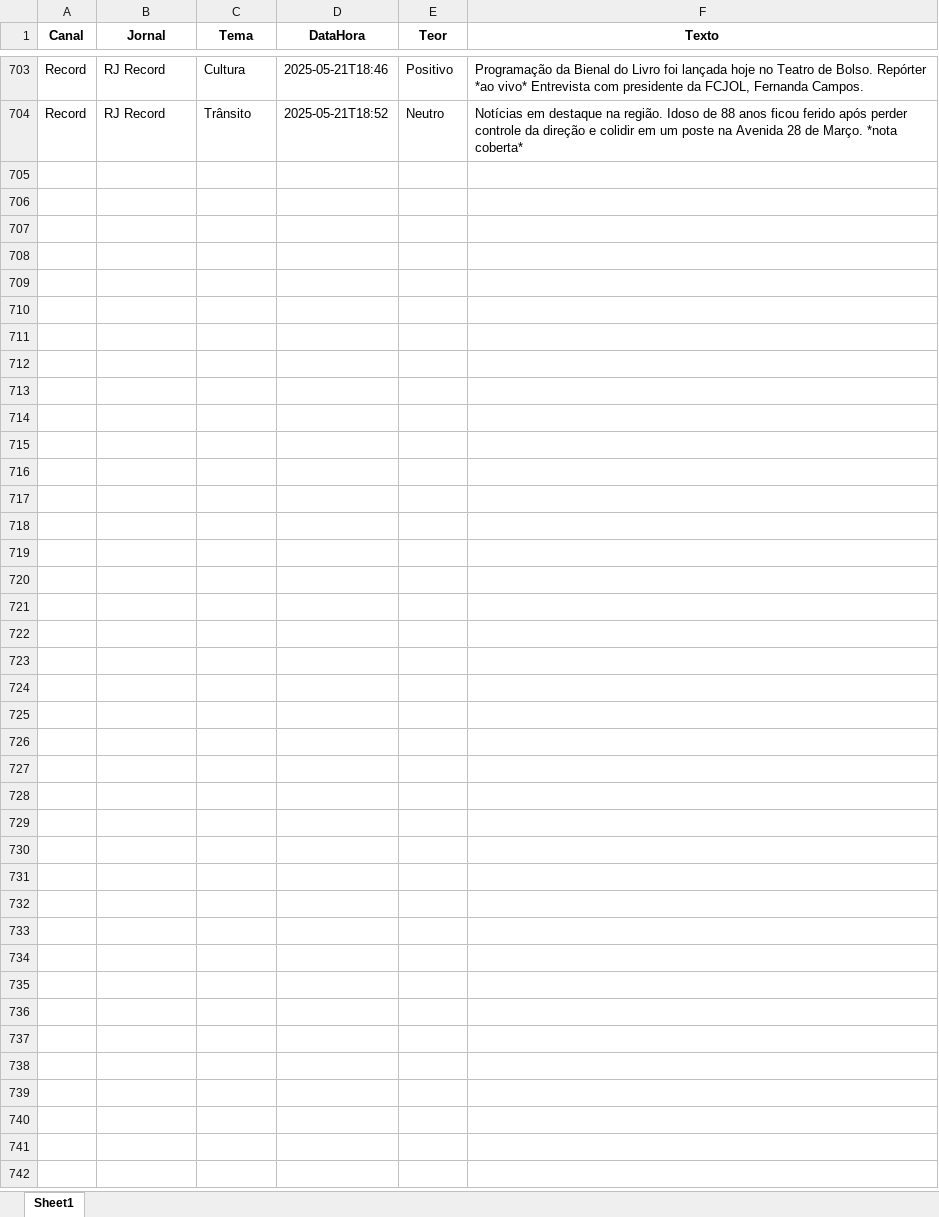
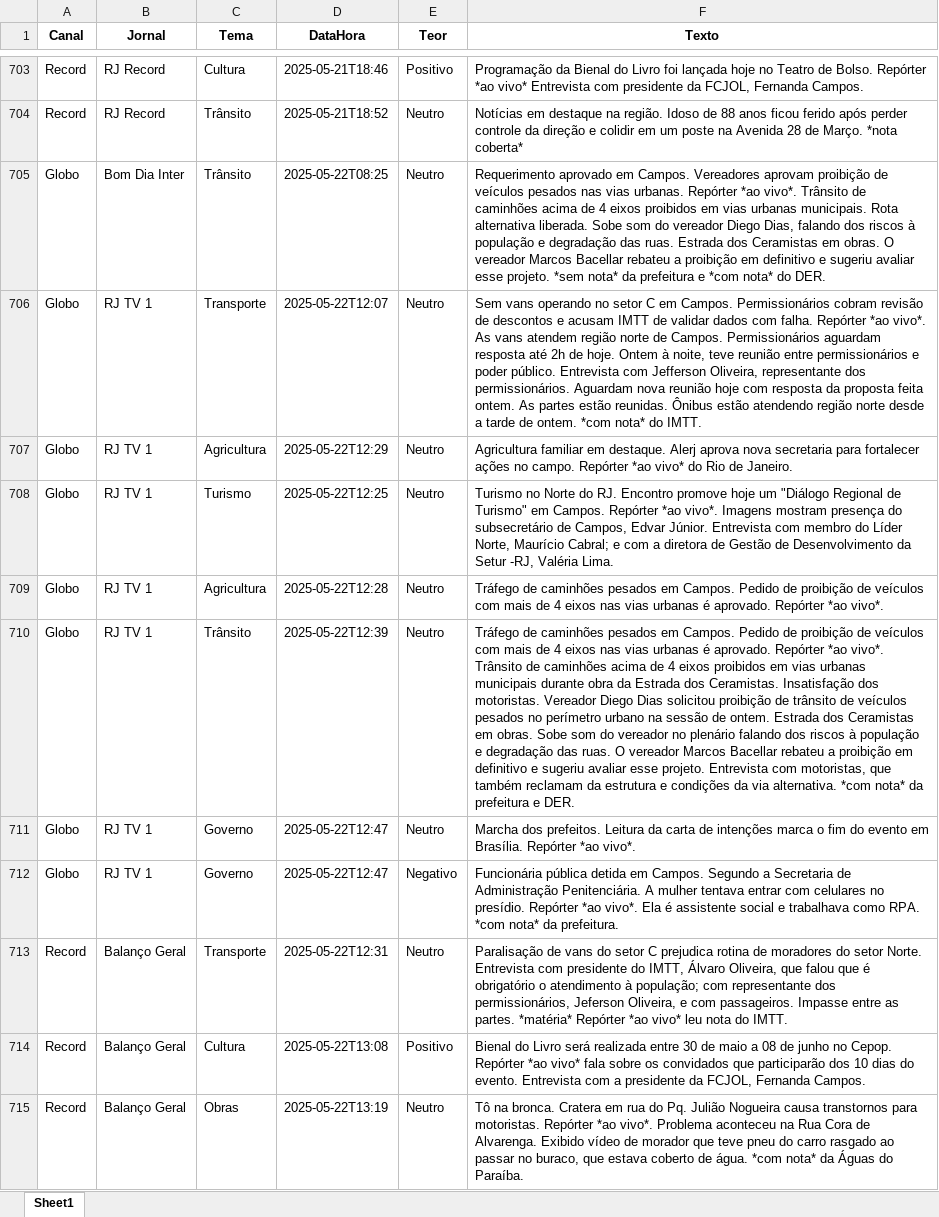
Before and after one commit to Marocosz/webdashtv, an Excel workbook: dados.xlsx, sheet Sheet1, drawn as a sheet; only a part is shown, gaps mark what is left out; values as stored, in another font and other column widths than the file's, no borders; the diff covers the shown part only; the diff names each change by its address in the sheet, - before the commit and + after, or states it on an @@ line.

Commit message:
Atualização automática: 2025-05-23T03:00:21.717903

```diff
--- a/dados.xlsx (sheet Sheet1)
+++ b/dados.xlsx (sheet Sheet1)
+row 705: Globo | Bom Dia Inter | Trânsito | 2025-05-22T08:25 | Neutro | Requerimento aprovado em Campos. Vereadores aprovam proibição de veículos pesados nas vias urbanas. Repórter *ao vivo*. Trânsito de caminhões acima de 4 eixos proibidos em vias urbanas municipais. Rota alternativa liberada. Sobe som do vereador Diego Dias, falando dos riscos à população e degradação das ruas. Estrada dos Ceramistas em obras. O vereador Marcos Bacellar rebateu a proibição em definitivo e sugeriu avaliar esse projeto. *sem nota* da prefeitura e *com nota* do DER.
+row 706: Globo | RJ TV 1 | Transporte | 2025-05-22T12:07 | Neutro | Sem vans operando no setor C em Campos. Permissionários cobram revisão de descontos e acusam IMTT de validar dados com falha. Repórter *ao vivo*. As vans atendem região norte de Campos. Permissionários aguardam resposta até 2h de hoje. Ontem à noite, teve reunião entre permissionários e poder público. Entrevista com Jefferson Oliveira, representante dos permissionários. Aguardam nova reunião hoje com resposta da proposta feita ontem. As partes estão reunidas. Ônibus estão atendendo região norte desde a tarde de ontem. *com nota* do IMTT.
+row 707: Globo | RJ TV 1 | Agricultura | 2025-05-22T12:29 | Neutro | Agricultura familiar em destaque. Alerj aprova nova secretaria para fortalecer ações no campo. Repórter *ao vivo* do Rio de Janeiro.
+row 708: Globo | RJ TV 1 | Turismo | 2025-05-22T12:25 | Neutro | Turismo no Norte do RJ. Encontro promove hoje um "Diálogo Regional de Turismo" em Campos. Repórter *ao vivo*. Imagens mostram presença do subsecretário de Campos, Edvar Júnior. Entrevista com membro do Líder Norte, Maurício Cabral; e com a diretora de Gestão de Desenvolvimento da Setur -RJ, Valéria Lima.
+row 709: Globo | RJ TV 1 | Agricultura | 2025-05-22T12:28 | Neutro | Tráfego de caminhões pesados em Campos. Pedido de proibição de veículos com mais de 4 eixos nas vias urbanas é aprovado. Repórter *ao vivo*.
+row 710: Globo | RJ TV 1 | Trânsito | 2025-05-22T12:39 | Neutro | Tráfego de caminhões pesados em Campos. Pedido de proibição de veículos com mais de 4 eixos nas vias urbanas é aprovado. Repórter *ao vivo*. Trânsito de caminhões acima de 4 eixos proibidos em vias urbanas municipais durante obra da Estrada dos Ceramistas. Insatisfação dos motoristas. Vereador Diego Dias solicitou proibição de trânsito de veículos pesados no perímetro urbano na sessão de ontem. Estrada dos Ceramistas em obras. Sobe som do vereador no plenário falando dos riscos à população e degradação das ruas. O vereador Marcos Bacellar rebateu a proibição em definitivo e sugeriu avaliar esse projeto. Entrevista com motoristas, que também reclamam da estrutura e condições da via alternativa. *com nota* da prefeitura e DER.
+row 711: Globo | RJ TV 1 | Governo | 2025-05-22T12:47 | Neutro | Marcha dos prefeitos. Leitura da carta de intenções marca o fim do evento em Brasília. Repórter *ao vivo*.
+row 712: Globo | RJ TV 1 | Governo | 2025-05-22T12:47 | Negativo | Funcionária pública detida em Campos. Segundo a Secretaria de Administração Penitenciária. A mulher tentava entrar com celulares no presídio. Repórter *ao vivo*. Ela é assistente social e trabalhava como RPA. *com nota* da prefeitura.
+row 713: Record | Balanço Geral | Transporte | 2025-05-22T12:31 | Neutro | Paralisação de vans do setor C prejudica rotina de moradores do setor Norte. Entrevista com presidente do IMTT, Álvaro Oliveira, que falou que é obrigatório o atendimento à população; com representante dos permissionários, Jeferson Oliveira, e com passageiros. Impasse entre as partes. *matéria* Repórter *ao vivo* leu nota do IMTT.
+row 714: Record | Balanço Geral | Cultura | 2025-05-22T13:08 | Positivo | Bienal do Livro será realizada entre 30 de maio a 08 de junho no Cepop. Repórter *ao vivo* fala sobre os convidados que participarão dos 10 dias do evento. Entrevista com a presidente da FCJOL, Fernanda Campos.
+row 715: Record | Balanço Geral | Obras | 2025-05-22T13:19 | Neutro | Tô na bronca. Cratera em rua do Pq. Julião Nogueira causa transtornos para motoristas. Repórter *ao vivo*. Problema aconteceu na Rua Cora de Alvarenga. Exibido vídeo de morador que teve pneu do carro rasgado ao passar no buraco, que estava coberto de água. *com nota* da Águas do Paraíba.
```
Also changed, not shown: 10 added rows elsewhere in this sheet.
